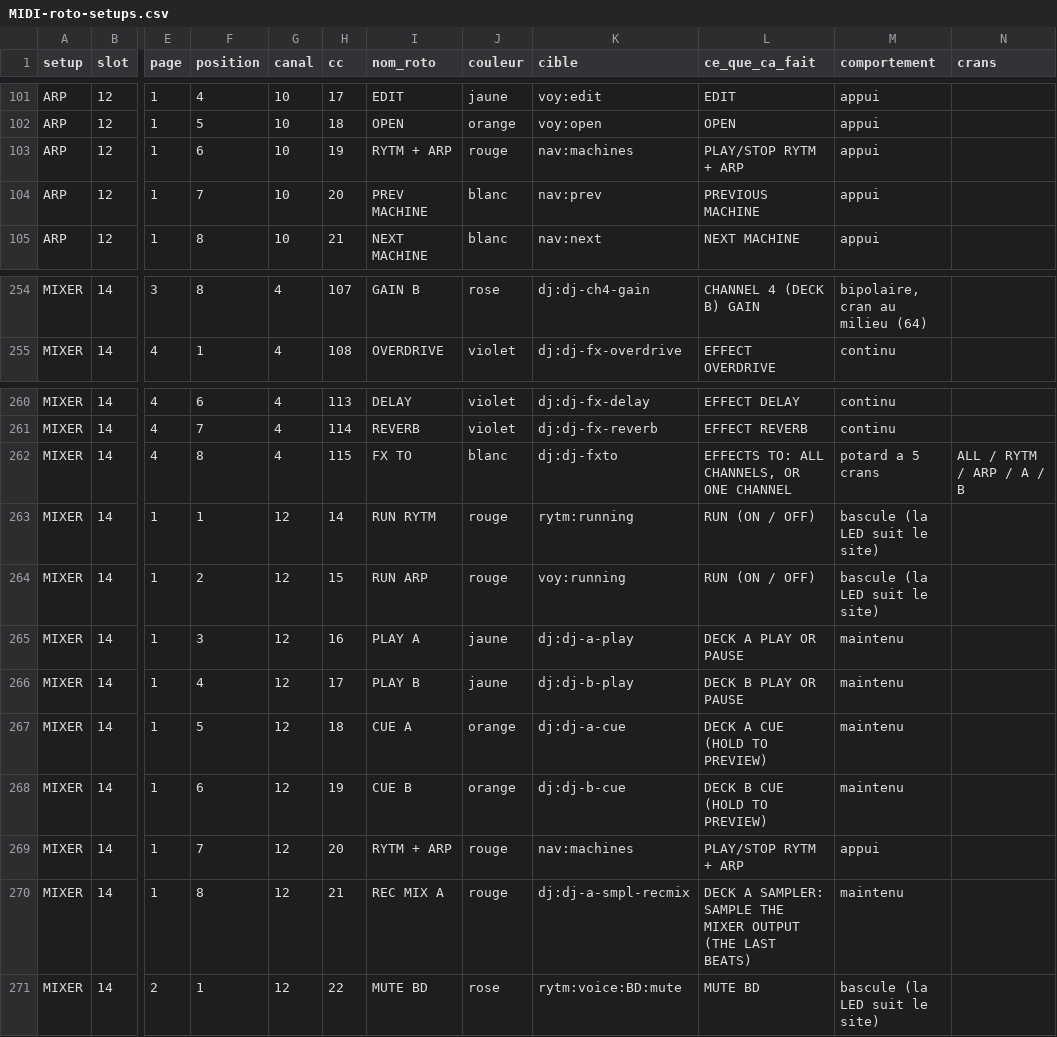
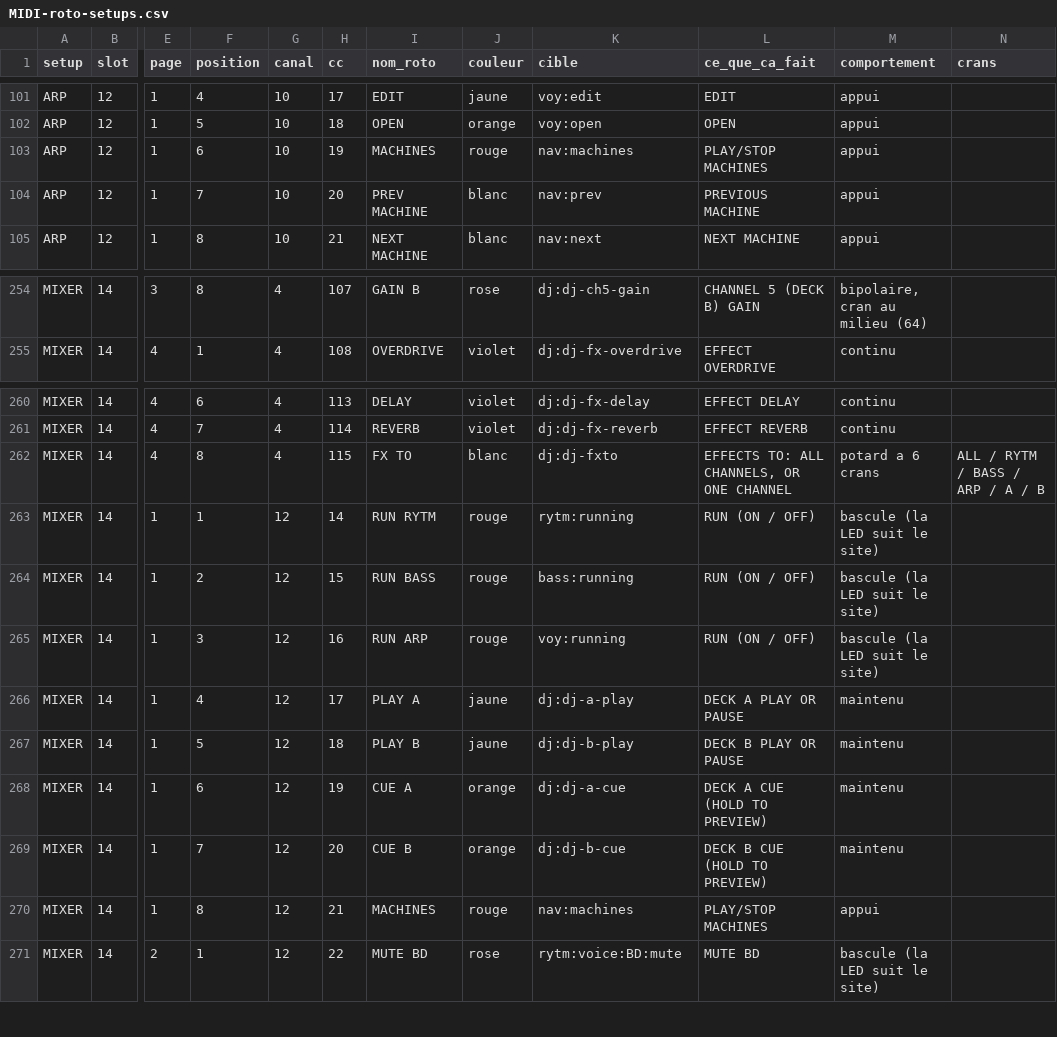
Before and after one commit to mauditemachine/MauditeMachine, a CSV file: docs/midi/MIDI-roto-setups.csv, drawn as a sheet; only a part is shown, gaps mark what is left out; the diff covers the shown part only; the diff names each change by its address in the sheet, - before the commit and + after, or states it on an @@ line.

```diff
--- a/docs/midi/MIDI-roto-setups.csv
+++ b/docs/midi/MIDI-roto-setups.csv
-I103 (nom_roto): RYTM + ARP
+I103 (nom_roto): MACHINES
-L103 (ce_que_ca_fait): PLAY/STOP RYTM + ARP
+L103 (ce_que_ca_fait): PLAY/STOP MACHINES
-K254 (cible): dj:dj-ch4-gain
+K254 (cible): dj:dj-ch5-gain
-L254 (ce_que_ca_fait): CHANNEL 4 (DECK B) GAIN
+L254 (ce_que_ca_fait): CHANNEL 5 (DECK B) GAIN
-M262 (comportement): potard a 5 crans
+M262 (comportement): potard a 6 crans
-N262 (crans): ALL / RYTM / ARP / A / B
+N262 (crans): ALL / RYTM / BASS / ARP / A / B
-I264 (nom_roto): RUN ARP
+I264 (nom_roto): RUN BASS
-K264 (cible): voy:running
+K264 (cible): bass:running
-I265 (nom_roto): PLAY A
+I265 (nom_roto): RUN ARP
-J265 (couleur): jaune
+J265 (couleur): rouge
-K265 (cible): dj:dj-a-play
+K265 (cible): voy:running
-L265 (ce_que_ca_fait): DECK A PLAY OR PAUSE
+L265 (ce_que_ca_fait): RUN (ON / OFF)
-M265 (comportement): maintenu
+M265 (comportement): bascule (la LED suit le site)
-I266 (nom_roto): PLAY B
+I266 (nom_roto): PLAY A
-K266 (cible): dj:dj-b-play
+K266 (cible): dj:dj-a-play
-L266 (ce_que_ca_fait): DECK B PLAY OR PAUSE
+L266 (ce_que_ca_fait): DECK A PLAY OR PAUSE
-I267 (nom_roto): CUE A
+I267 (nom_roto): PLAY B
-J267 (couleur): orange
+J267 (couleur): jaune
-K267 (cible): dj:dj-a-cue
+K267 (cible): dj:dj-b-play
-L267 (ce_que_ca_fait): DECK A CUE (HOLD TO PREVIEW)
+L267 (ce_que_ca_fait): DECK B PLAY OR PAUSE
-I268 (nom_roto): CUE B
+I268 (nom_roto): CUE A
-K268 (cible): dj:dj-b-cue
+K268 (cible): dj:dj-a-cue
-L268 (ce_que_ca_fait): DECK B CUE (HOLD TO PREVIEW)
+L268 (ce_que_ca_fait): DECK A CUE (HOLD TO PREVIEW)
-I269 (nom_roto): RYTM + ARP
+I269 (nom_roto): CUE B
-J269 (couleur): rouge
+J269 (couleur): orange
-K269 (cible): nav:machines
+K269 (cible): dj:dj-b-cue
-L269 (ce_que_ca_fait): PLAY/STOP RYTM + ARP
+L269 (ce_que_ca_fait): DECK B CUE (HOLD TO PREVIEW)
-M269 (comportement): appui
+M269 (comportement): maintenu
-I270 (nom_roto): REC MIX A
+I270 (nom_roto): MACHINES
-K270 (cible): dj:dj-a-smpl-recmix
+K270 (cible): nav:machines
-L270 (ce_que_ca_fait): DECK A SAMPLER: SAMPLE THE MIXER OUTPUT (THE LAST BEATS)
+L270 (ce_que_ca_fait): PLAY/STOP MACHINES
-M270 (comportement): maintenu
+M270 (comportement): appui
```
Also changed, not shown: 141 edited cells elsewhere in this file, docs/midi/MIDI-targets.csv, 28 other files.
